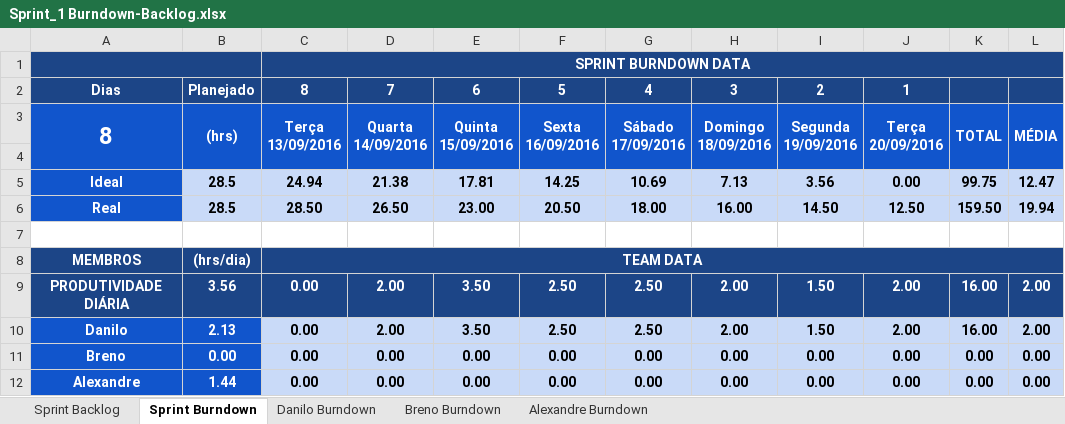
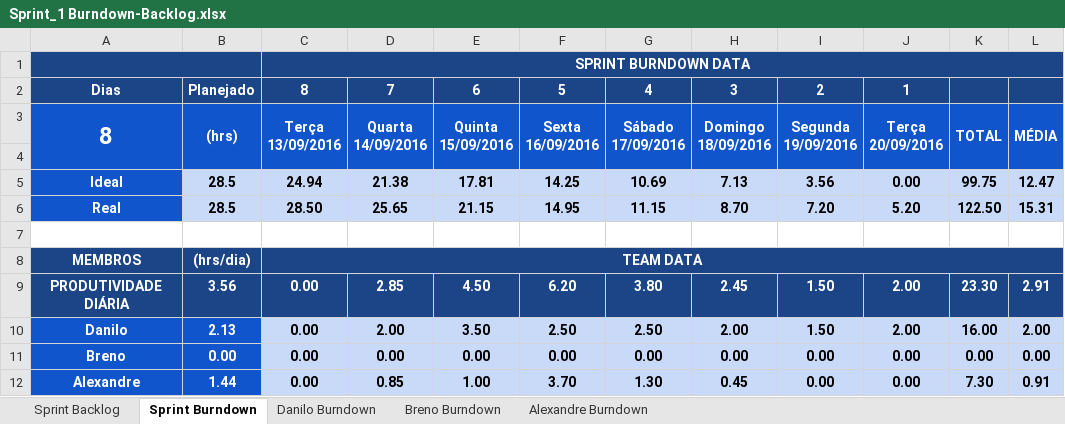
Before and after one commit to ufrpe-uast/adocao, an Excel workbook: Sprint-2/Sprint_1 Burndown-Backlog.xlsx, sheet Sprint Burndown, drawn as a sheet; values as stored, in another font and other column widths than the file's, no borders; charts and pictures and conditional formats not drawn; the diff names each change by its address in the sheet, - before the commit and + after, or states it on an @@ line.

Commit message:
Burndown backlog

```diff
--- a/Sprint-2/Sprint_1 Burndown-Backlog.xlsx (sheet Sprint Burndown)
+++ b/Sprint-2/Sprint_1 Burndown-Backlog.xlsx (sheet Sprint Burndown)
-D6: 26.50
+D6: 25.65
-E6: 23.00
+E6: 21.15
-F6: 20.50
+F6: 14.95
-G6: 18.00
+G6: 11.15
-H6: 16.00
+H6: 8.70
-I6: 14.50
+I6: 7.20
-J6: 12.50
+J6: 5.20
-K6: 159.50
+K6: 122.50
-L6: 19.94
+L6: 15.31
-D9: 2.00
+D9: 2.85
-E9: 3.50
+E9: 4.50
-F9: 2.50
+F9: 6.20
-G9: 2.50
+G9: 3.80
-H9: 2.00
+H9: 2.45
-K9: 16.00
+K9: 23.30
-L9: 2.00
+L9: 2.91
-D12: 0.00
+D12: 0.85
-E12: 0.00
+E12: 1.00
-F12: 0.00
+F12: 3.70
-G12: 0.00
+G12: 1.30
-H12: 0.00
+H12: 0.45
-K12: 0.00
+K12: 7.30
-L12: 0.00
+L12: 0.91
```
Also changed, not shown: sheet Breno Burndown, charts or pictures, 1 other file.
